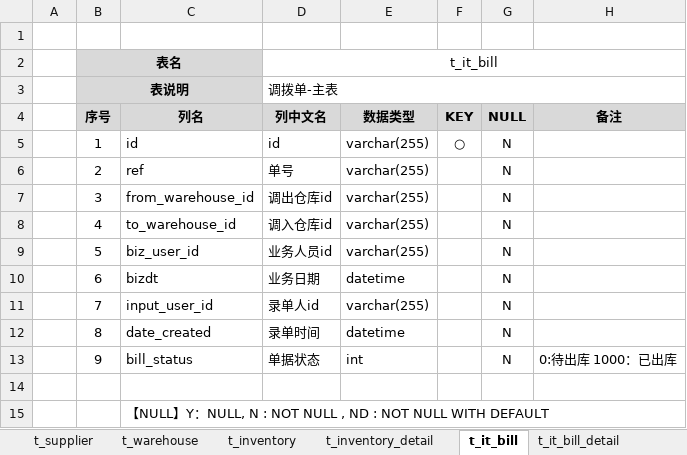
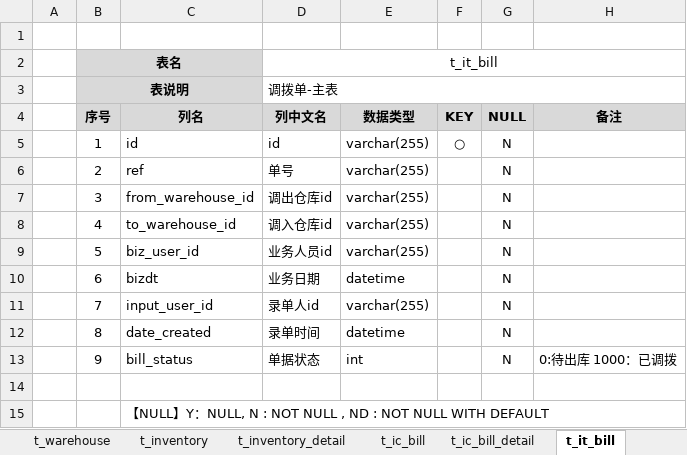
Before and after one commit to dongxf/PSI, an Excel workbook: doc/02 表结构/表结构说明.xlsx, sheet t_it_bill, drawn as a sheet; values as stored, in another font and other column widths than the file's, no borders; the diff names each change by its address in the sheet, - before the commit and + after, or states it on an @@ line.

```diff
--- a/doc/02 表结构/表结构说明.xlsx (sheet t_it_bill)
+++ b/doc/02 表结构/表结构说明.xlsx (sheet t_it_bill)
+sheet tab: t_ic_bill
+sheet tab: t_ic_bill_detail
-H13 (备注): 0:待出库 1000：已出库
+H13 (备注): 0:待出库 1000：已调拨
```
Also changed, not shown: sheet 一览表, sheet t_it_bill_detail.
